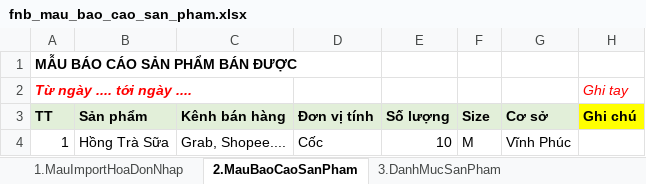
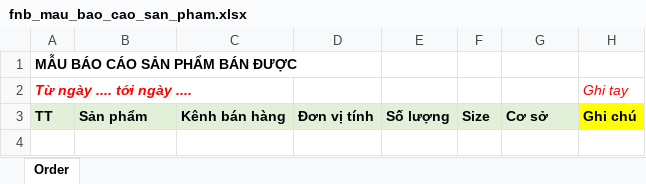
Before and after one commit to szen7dev/trixgo-cbs-micro, an Excel workbook: files/templates/excels/fnb_mau_bao_cao_san_pham.xlsx, sheet Order, drawn as a sheet; values as stored, in another font and other column widths than the file's, no borders; charts and pictures not drawn; the diff names each change by its address in the sheet, - before the commit and + after, or states it on an @@ line.

```diff
--- a/files/templates/excels/fnb_mau_bao_cao_san_pham.xlsx (sheet Order)
+++ b/files/templates/excels/fnb_mau_bao_cao_san_pham.xlsx (sheet Order)
-sheet tab: 2.MauBaoCaoSanPham
+sheet tab: Order
-sheet tab: 1.MauImportHoaDonNhap
-sheet tab: 3.DanhMucSanPham
-row 4: 1 | Hồng Trà Sữa | Grab, Shopee.... | Cốc | 10 | M | Vĩnh Phúc
```
Also changed, not shown: charts or pictures, 2 other files.
